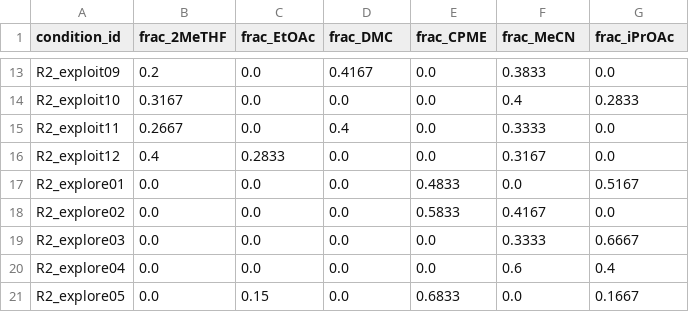
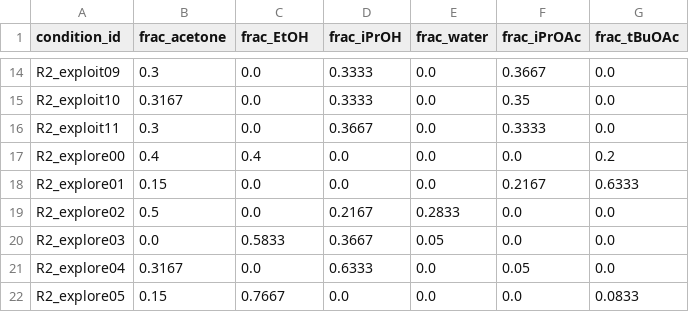
Before and after one commit to zahmiriajoh/SwissSigma-SDLhack, a CSV file: SDL_BO/examples/suggestions_round2.csv, drawn as a sheet; only a part is shown, gaps mark what is left out; removed rows and columns are numbered as before the commit, all else as after; the diff covers the shown part only; the diff names each change by its address in the sheet, - before the commit and + after, or states it on an @@ line.

```diff
--- a/SDL_BO/examples/suggestions_round2.csv
+++ b/SDL_BO/examples/suggestions_round2.csv
-B1: frac_2MeTHF
+B1: frac_acetone
-C1: frac_EtOAc
+C1: frac_EtOH
-D1: frac_DMC
+D1: frac_iPrOH
-E1: frac_CPME
+E1: frac_water
-F1: frac_MeCN
+F1: frac_iPrOAc
-G1: frac_iPrOAc
+G1: frac_tBuOAc
-B14 (frac_acetone): 0.2
+B14 (frac_acetone): 0.3
-D14 (frac_iPrOH): 0.4167
+D14 (frac_iPrOH): 0.3333
-F14 (frac_iPrOAc): 0.3833
+F14 (frac_iPrOAc): 0.3667
-D15 (frac_iPrOH): 0.0
+D15 (frac_iPrOH): 0.3333
-F15 (frac_iPrOAc): 0.4
+F15 (frac_iPrOAc): 0.35
-G15 (frac_tBuOAc): 0.2833
+G15 (frac_tBuOAc): 0.0
-B16 (frac_acetone): 0.2667
+B16 (frac_acetone): 0.3
-D16 (frac_iPrOH): 0.4
+D16 (frac_iPrOH): 0.3667
-row 16: R2_exploit12 | 0.4 | 0.2833 | 0.0 | 0.0 | 0.3167 | 0.0
+row 17: R2_explore00 | 0.4 | 0.4 | 0.0 | 0.0 | 0.0 | 0.2
-B18 (frac_acetone): 0.0
+B18 (frac_acetone): 0.15
-E18 (frac_water): 0.4833
+E18 (frac_water): 0.0
-F18 (frac_iPrOAc): 0.0
+F18 (frac_iPrOAc): 0.2167
-G18 (frac_tBuOAc): 0.5167
+G18 (frac_tBuOAc): 0.6333
-B19 (frac_acetone): 0.0
+B19 (frac_acetone): 0.5
-D19 (frac_iPrOH): 0.0
+D19 (frac_iPrOH): 0.2167
-E19 (frac_water): 0.5833
+E19 (frac_water): 0.2833
-F19 (frac_iPrOAc): 0.4167
+F19 (frac_iPrOAc): 0.0
-C20 (frac_EtOH): 0.0
+C20 (frac_EtOH): 0.5833
-D20 (frac_iPrOH): 0.0
+D20 (frac_iPrOH): 0.3667
-E20 (frac_water): 0.0
+E20 (frac_water): 0.05
-F20 (frac_iPrOAc): 0.3333
+F20 (frac_iPrOAc): 0.0
-G20 (frac_tBuOAc): 0.6667
+G20 (frac_tBuOAc): 0.0
-B21 (frac_acetone): 0.0
+B21 (frac_acetone): 0.3167
-D21 (frac_iPrOH): 0.0
+D21 (frac_iPrOH): 0.6333
-F21 (frac_iPrOAc): 0.6
+F21 (frac_iPrOAc): 0.05
-G21 (frac_tBuOAc): 0.4
+G21 (frac_tBuOAc): 0.0
-B22 (frac_acetone): 0.0
+B22 (frac_acetone): 0.15
-C22 (frac_EtOH): 0.15
+C22 (frac_EtOH): 0.7667
-E22 (frac_water): 0.6833
+E22 (frac_water): 0.0
-G22 (frac_tBuOAc): 0.1667
+G22 (frac_tBuOAc): 0.0833
```
Also changed, not shown: 4 added rows, 4 removed rows and 32 edited cells elsewhere in this file, SDL_BO/examples/bo_dataset.csv, SDL_BO/examples/bo_dataset_shared.csv, 6 other files.
